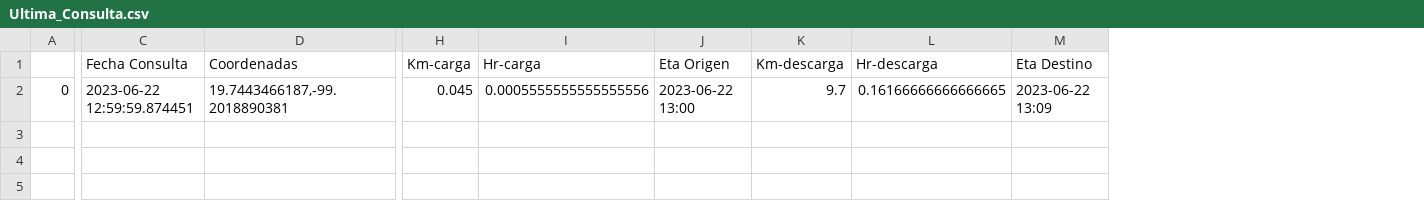
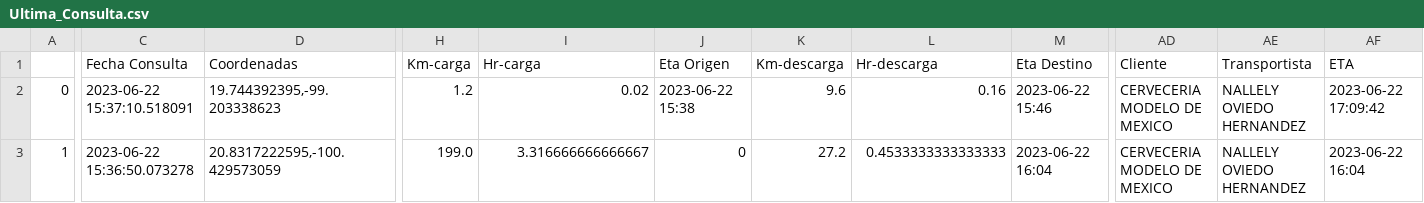
Before and after one commit to NLSCDA/Proyecto-Prisma, a CSV file: Ultima_Consulta.csv, drawn as a sheet; only a part is shown, gaps mark what is left out; rows hold the shown columns only; the diff covers the shown part only; the diff names each change by its address in the sheet, - before the commit and + after, or states it on an @@ line.

```diff
--- a/Ultima_Consulta.csv
+++ b/Ultima_Consulta.csv
+column AD (Cliente), row 2: CERVECERIA MODELO DE MEXICO
+column AE (Transportista), row 2: NALLELY OVIEDO HERNANDEZ
+column AF (ETA), row 2: 2023-06-22 17:09:42
-C2 (Fecha Consulta): 2023-06-22 12:59:59.874451
+C2 (Fecha Consulta): 2023-06-22 15:37:10.518091
-D2 (Coordenadas): 19.7443466187,-99.2018890381
+D2 (Coordenadas): 19.744392395,-99.203338623
-H2 (Km-carga): 0.045
+H2 (Km-carga): 1.2
-I2 (Hr-carga): 0.0005555555555555556
+I2 (Hr-carga): 0.02
-J2 (Eta Origen): 2023-06-22 13:00
+J2 (Eta Origen): 2023-06-22 15:38
-K2 (Km-descarga): 9.7
+K2 (Km-descarga): 9.6
-L2 (Hr-descarga): 0.16166666666666665
+L2 (Hr-descarga): 0.16
-M2 (Eta Destino): 2023-06-22 13:09
+M2 (Eta Destino): 2023-06-22 15:46
+row 3: 1 | 2023-06-22 15:36:50.073278 | 20.8317222595,-100.429573059 | 199.0 | 3.316666666666667 | 0 | 27.2 | 0.4533333333333333 | 2023-06-22 16:04 | CERVECERIA MODELO DE MEXICO | NALLELY OVIEDO HERNANDEZ | 2023-06-22 16:04
```
Also changed, not shown: 4 edited cells elsewhere in this file, 1 other file.
